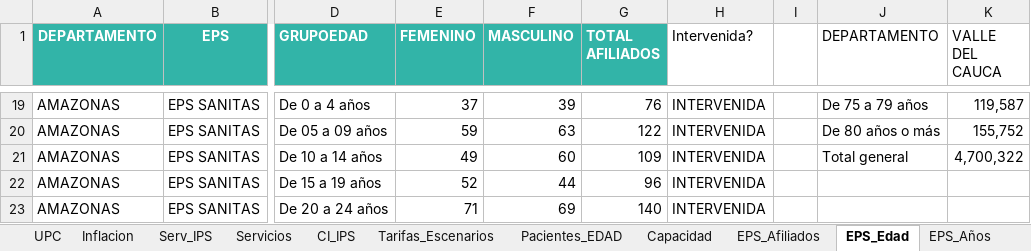
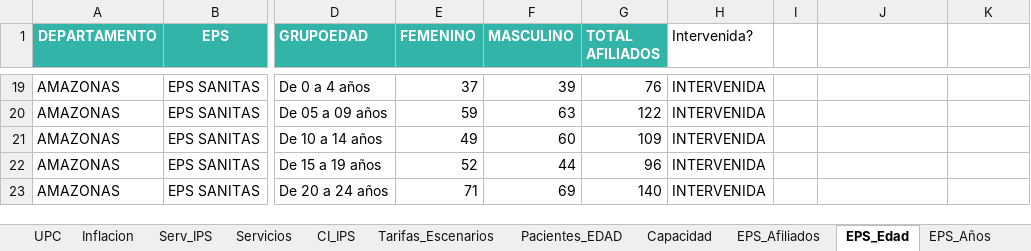
Before and after one commit to juandochoaa/CALI, an Excel workbook: data/raw/Cali ANALISIS.xlsx, sheet EPS_Edad, drawn as a sheet; only a part is shown, gaps mark what is left out; values as stored, in another font and other column widths than the file's, no borders; table styles not drawn; the diff covers the shown part only; the diff names each change by its address in the sheet, - before the commit and + after, or states it on an @@ line.

```diff
--- a/data/raw/Cali ANALISIS.xlsx (sheet EPS_Edad)
+++ b/data/raw/Cali ANALISIS.xlsx (sheet EPS_Edad)
-J1: DEPARTAMENTO
+J1: (empty)
-K1: VALLE DEL CAUCA
+K1: (empty)
-J19: De 75 a 79 años
+J19: (empty)
-K19: 119,587
+K19: (empty)
-J20: De 80 años o más
+J20: (empty)
-K20: 155,752
+K20: (empty)
-J21: Total general
+J21: (empty)
-K21: 4,700,322
+K21: (empty)
```
Also changed, not shown: 32 edited cells elsewhere in this sheet, sheet Tarifas_Escenarios, sheet Prevalencia, sheet Comparacion, sheet Capacidad, other sheet tabs, 10 other files.
